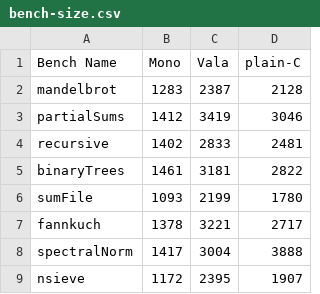
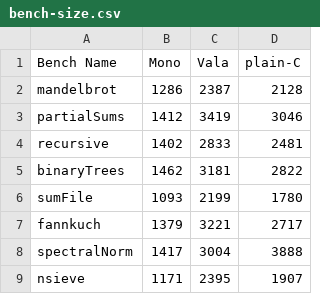
Before and after one commit to davidcl/vala-benchmarks, a CSV file: bench-size.csv, drawn as a sheet.

```diff
--- a/bench-size.csv
+++ b/bench-size.csv
@@ -1,9 +1,9 @@
 Bench Name;Mono;Vala;plain-C
-mandelbrot;1283;2387;2128
+mandelbrot;1286;2387;2128
 partialSums;1412;3419;3046
 recursive;1402;2833;2481
-binaryTrees;1461;3181;2822
+binaryTrees;1462;3181;2822
 sumFile;1093;2199;1780
-fannkuch;1378;3221;2717
+fannkuch;1379;3221;2717
 spectralNorm;1417;3004;3888
-nsieve;1172;2395;1907
+nsieve;1171;2395;1907
```
Also changed, not shown: bench-time.csv.
